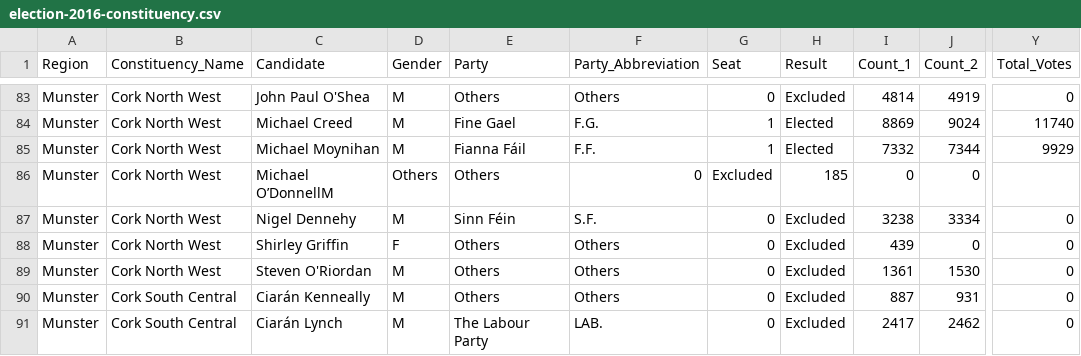
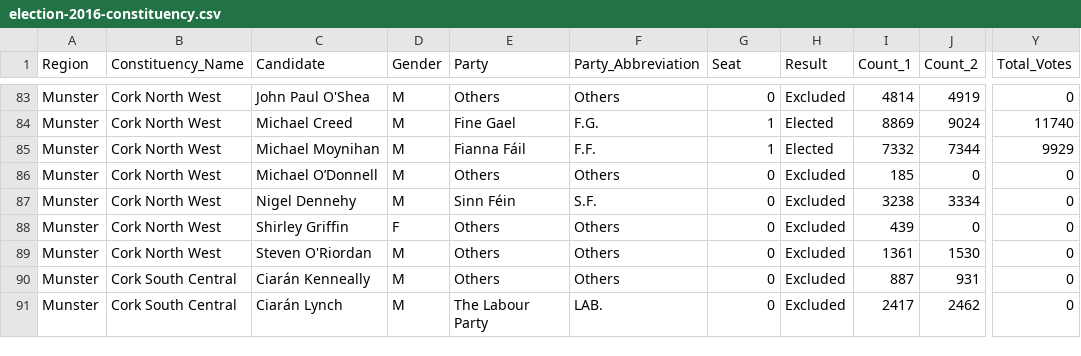
Before and after one commit to Code-Institute-Submissions/pauldardis-milestone-project-2, a CSV file: assets/data/election-2016-constituency.csv, drawn as a sheet; only a part is shown, gaps mark what is left out; the diff names each change by its address in the sheet, - before the commit and + after, or states it on an @@ line.

Commit message:
fixing line 86

```diff
--- a/assets/data/election-2016-constituency.csv
+++ b/assets/data/election-2016-constituency.csv
-C86 (Candidate): Michael O’DonnellM
+C86 (Candidate): Michael O’Donnell
-D86 (Gender): Others
+D86 (Gender): M
-F86 (Party_Abbreviation): 0
+F86 (Party_Abbreviation): Others
-G86 (Seat): Excluded
+G86 (Seat): 0
-H86 (Result): 185
+H86 (Result): Excluded
-I86 (Count_1): 0
+I86 (Count_1): 185
-Y86 (Total_Votes): (empty)
+Y86 (Total_Votes): 0
```
